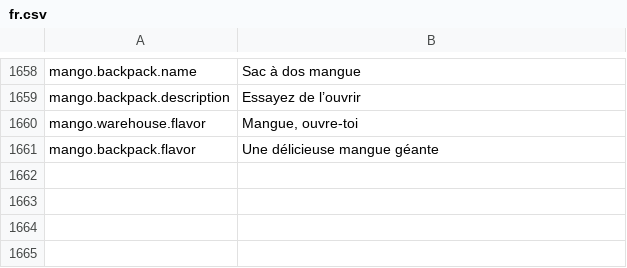
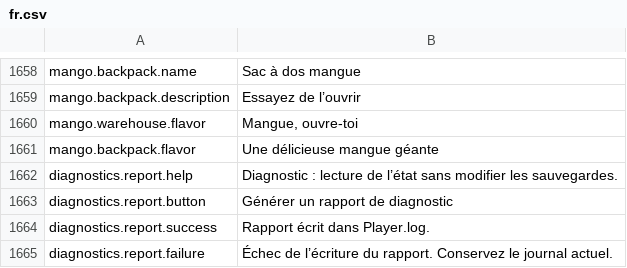
Before and after one commit to aamobe/CorpPresence, a CSV file: Localization/fr.csv, drawn as a sheet; only a part is shown, gaps mark what is left out; the diff names each change by its address in the sheet, - before the commit and + after, or states it on an @@ line.

```diff
--- a/Localization/fr.csv
+++ b/Localization/fr.csv
+row 1662: diagnostics.report.help | Diagnostic : lecture de l’état sans modifier les sauvegardes.
+row 1663: diagnostics.report.button | Générer un rapport de diagnostic
+row 1664: diagnostics.report.success | Rapport écrit dans Player.log.
+row 1665: diagnostics.report.failure | Échec de l’écriture du rapport. Conservez le journal actuel.
```
Also changed, not shown: Localization/en.csv, Localization/ru.csv, 10 other files.
